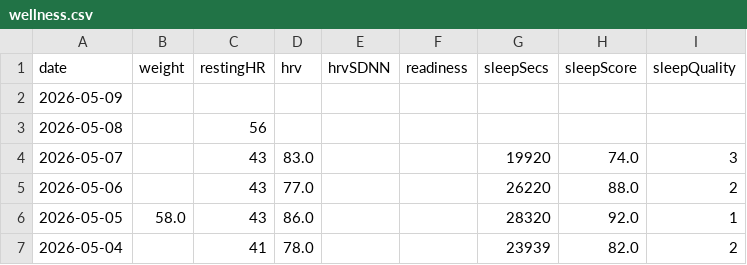
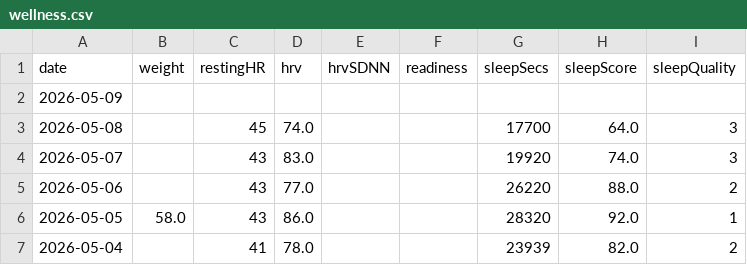
Before and after one commit to Trojon99/intervals-daily-coach, a CSV file: data/latest/wellness.csv, drawn as a sheet; only a part is shown; the diff names each change by its address in the sheet, - before the commit and + after, or states it on an @@ line.

```diff
--- a/data/latest/wellness.csv
+++ b/data/latest/wellness.csv
-C3 (restingHR): 56
+C3 (restingHR): 45
-D3 (hrv): (empty)
+D3 (hrv): 74.0
-G3 (sleepSecs): (empty)
+G3 (sleepSecs): 17700
-H3 (sleepScore): (empty)
+H3 (sleepScore): 64.0
-I3 (sleepQuality): (empty)
+I3 (sleepQuality): 3
```
Also changed, not shown: 11 other files.
